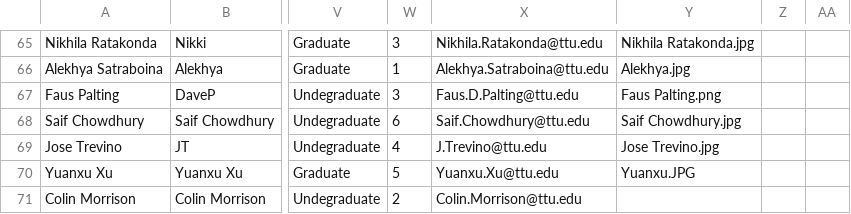
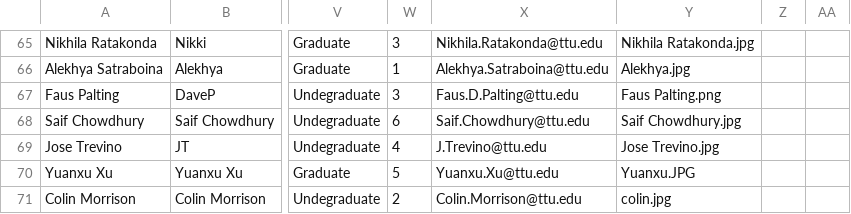
Before and after one commit to iDataVisualizationLab/CS5331-VirtualReality-Fall2020, a CSV file: grade/data/Students.csv, drawn as a sheet; only a part is shown, gaps mark what is left out; the diff names each change by its address in the sheet, - before the commit and + after, or states it on an @@ line.

```diff
--- a/grade/data/Students.csv
+++ b/grade/data/Students.csv
-Y71: (empty)
+Y71: colin.jpg
```
Also changed, not shown: 1 other file.
